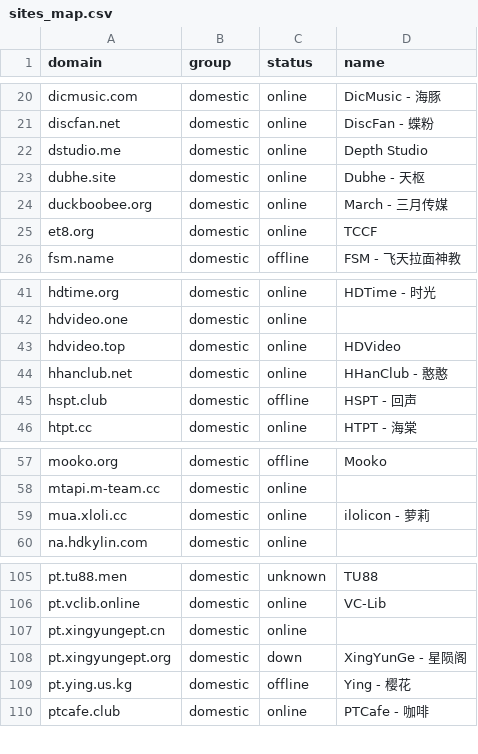
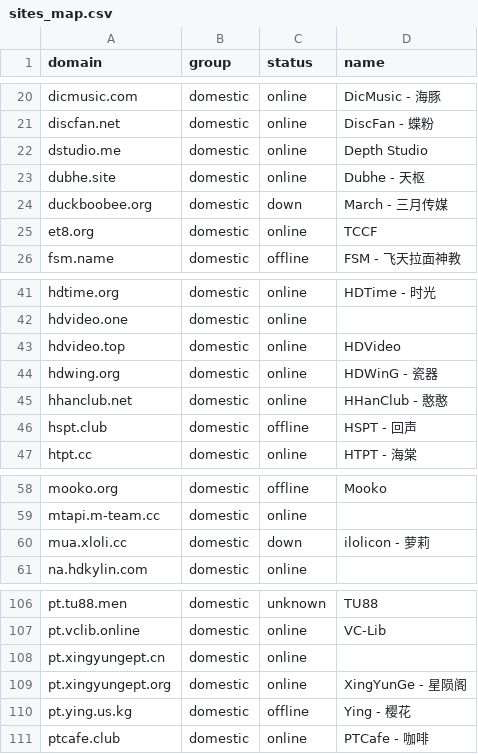
Before and after one commit to xinya585/pt-tracker-rules, a CSV file: sites_map.csv, drawn as a sheet; only a part is shown, gaps mark what is left out.

```diff
--- a/sites_map.csv
+++ b/sites_map.csv
@@ -23,3 +23,3 @@ dstudio.me,domestic,online,Depth Studio
 dubhe.site,domestic,online,Dubhe - 天枢
-duckboobee.org,domestic,online,March - 三月传媒
+duckboobee.org,domestic,down,March - 三月传媒
 et8.org,domestic,online,TCCF
@@ -43,2 +43,3 @@ hdvideo.one,domestic,online,
 hdvideo.top,domestic,online,HDVideo
+hdwing.org,domestic,online,HDWinG - 瓷器
 hhanclub.net,domestic,online,HHanClub - 憨憨
@@ -58,3 +59,3 @@ mooko.org,domestic,offline,Mooko
 mtapi.m-team.cc,domestic,online,
-mua.xloli.cc,domestic,online,ilolicon - 萝莉
+mua.xloli.cc,domestic,down,ilolicon - 萝莉
 na.hdkylin.com,domestic,online,
@@ -107,3 +108,3 @@ pt.vclib.online,domestic,online,VC-Lib
 pt.xingyungept.cn,domestic,online,
-pt.xingyungept.org,domestic,down,XingYunGe - 星陨阁
+pt.xingyungept.org,domestic,online,XingYunGe - 星陨阁
 pt.ying.us.kg,domestic,offline,Ying - 樱花
```
Also changed, not shown: 3 other files.
